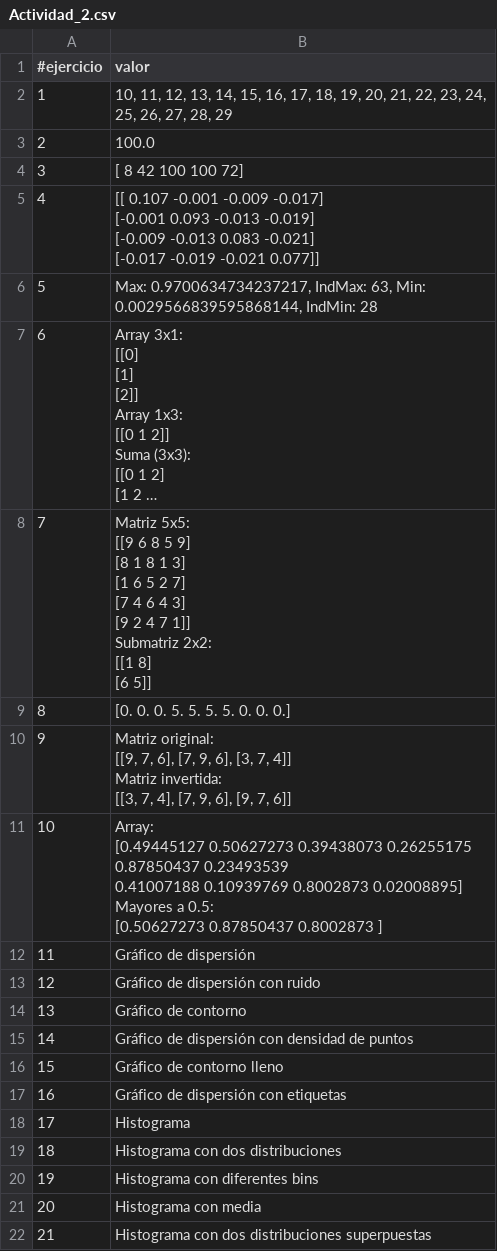
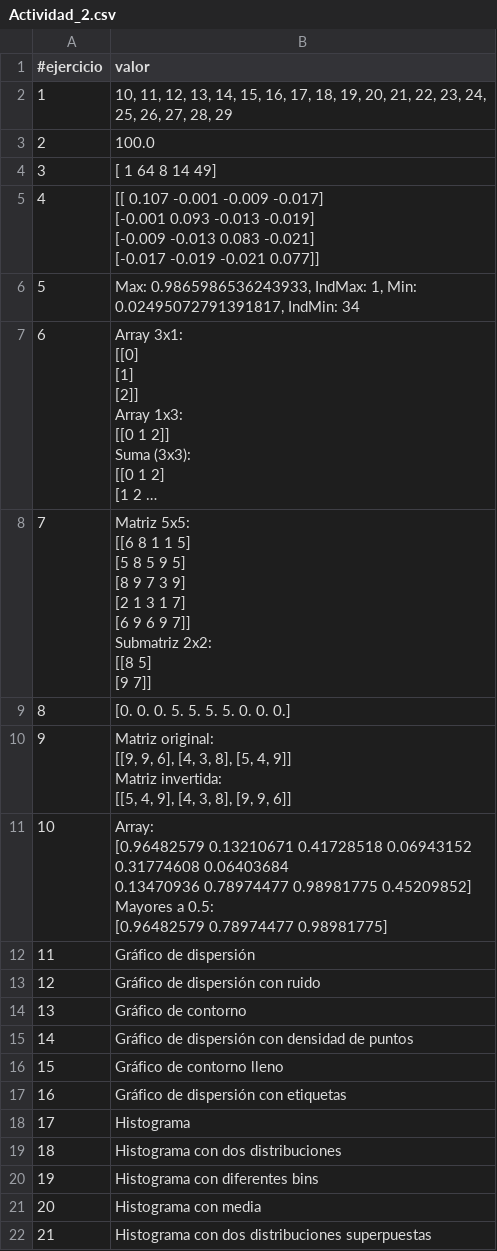
Before and after one commit to huber-toro/huber_ruiz, a CSV file: src/evidencias/actividad_2/Actividad_2.csv, drawn as a sheet; long unchanged cells end in …; ↵ is a line break in a cell; the diff names each change by its address in the sheet, - before the commit and + after, or states it on an @@ line.

Commit message:
Entrega_actividad_2

```diff
--- a/src/evidencias/actividad_2/Actividad_2.csv
+++ b/src/evidencias/actividad_2/Actividad_2.csv
-B4 (valor): [ 8 42 100 100 72]
+B4 (valor): [ 1 64 8 14 49]
-B6 (valor): Max: 0.9700634734237217, IndMax: 63, Min: 0.0029566839595868144, IndMin: 28
+B6 (valor): Max: 0.9865986536243933, IndMax: 1, Min: 0.02495072791391817, IndMin: 34
-B8 (valor): Matriz 5x5: ↵ [[9 6 8 5 9] ↵ [8 1 8 1 3] ↵ [1 6 5 2 7] ↵ [7 4 6 4 3] ↵ [9 2 4 7 1]] ↵ Submatriz 2x2: ↵ [[1 8] ↵ [6 5]]
+B8 (valor): Matriz 5x5: ↵ [[6 8 1 1 5] ↵ [5 8 5 9 5] ↵ [8 9 7 3 9] ↵ [2 1 3 1 7] ↵ [6 9 6 9 7]] ↵ Submatriz 2x2: ↵ [[8 5] ↵ [9 7]]
-B10 (valor): …original: ↵ [[9, 7, 6], [7, 9, 6], [3, 7, 4]] ↵ Matriz invertida: ↵ [[3, 7, 4], [7, 9, 6], [9, 7, 6]]
+B10 (valor): …original: ↵ [[9, 9, 6], [4, 3, 8], [5, 4, 9]] ↵ Matriz invertida: ↵ [[5, 4, 9], [4, 3, 8], [9, 9, 6]]
-B11 (valor): Array: ↵ [0.49445127 0.50627273 0.39438073 0.26255175 0.87850437 0.23493539 ↵ 0.41007188 0.10939769 0.8002873 0.02008895] ↵ Mayores a 0.5: ↵ [0.50627273 0.87850437 0.8002873 ]
+B11 (valor): Array: ↵ [0.96482579 0.13210671 0.41728518 0.06943152 0.31774608 0.06403684 ↵ 0.13470936 0.78974477 0.98981775 0.45209852] ↵ Mayores a 0.5: ↵ [0.96482579 0.78974477 0.98981775]
```
Also changed, not shown: 10 other files.
